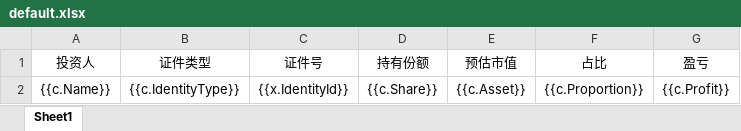
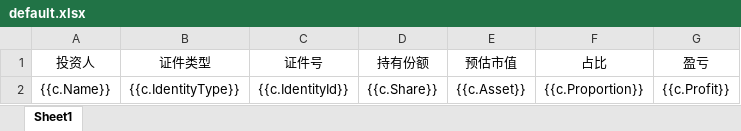
Before and after one commit to iyumot/FundMiddleOffice, an Excel workbook: Templates/FundHolderSheet/default.xlsx, sheet Sheet1, drawn as a sheet; values as stored, in another font and other column widths than the file's, no borders; the diff names each change by its address in the sheet, - before the commit and + after, or states it on an @@ line.

```diff
--- a/Templates/FundHolderSheet/default.xlsx (sheet Sheet1)
+++ b/Templates/FundHolderSheet/default.xlsx (sheet Sheet1)
-C2 (证件号): {{x.IdentityId}}
+C2 (证件号): {{c.IdentityId}}
```
Also changed, not shown: 4 other files.
